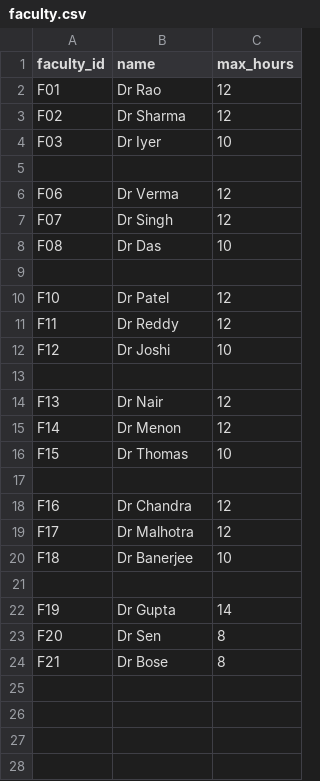
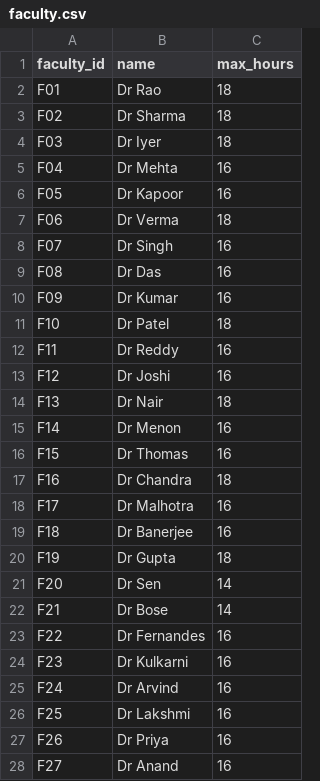
Before and after one commit to thiruaadhis/timetable-generator, a CSV file: data/faculty.csv, drawn as a sheet; only a part is shown; the diff covers the shown part only.

```diff
--- a/data/faculty.csv
+++ b/data/faculty.csv
@@ -1,24 +1,28 @@
 faculty_id,name,max_hours
-F01,Dr Rao,12
-F02,Dr Sharma,12
-F03,Dr Iyer,10
-
-F06,Dr Verma,12
-F07,Dr Singh,12
-F08,Dr Das,10
-
-F10,Dr Patel,12
-F11,Dr Reddy,12
-F12,Dr Joshi,10
-
-F13,Dr Nair,12
-F14,Dr Menon,12
-F15,Dr Thomas,10
-
-F16,Dr Chandra,12
-F17,Dr Malhotra,12
-F18,Dr Banerjee,10
-
-F19,Dr Gupta,14
-F20,Dr Sen,8
-F21,Dr Bose,8
+F01,Dr Rao,18
+F02,Dr Sharma,18
+F03,Dr Iyer,18
+F04,Dr Mehta,16
+F05,Dr Kapoor,16
+F06,Dr Verma,18
+F07,Dr Singh,16
+F08,Dr Das,16
+F09,Dr Kumar,16
+F10,Dr Patel,18
+F11,Dr Reddy,16
+F12,Dr Joshi,16
+F13,Dr Nair,18
+F14,Dr Menon,16
+F15,Dr Thomas,16
+F16,Dr Chandra,18
+F17,Dr Malhotra,16
+F18,Dr Banerjee,16
+F19,Dr Gupta,18
+F20,Dr Sen,14
+F21,Dr Bose,14
+F22,Dr Fernandes,16
+F23,Dr Kulkarni,16
+F24,Dr Arvind,16
+F25,Dr Lakshmi,16
+F26,Dr Priya,16
+F27,Dr Anand,16
```
Also changed, not shown: 3 added rows elsewhere in this file, data/courses.csv, data/students.csv, 7 other files.
